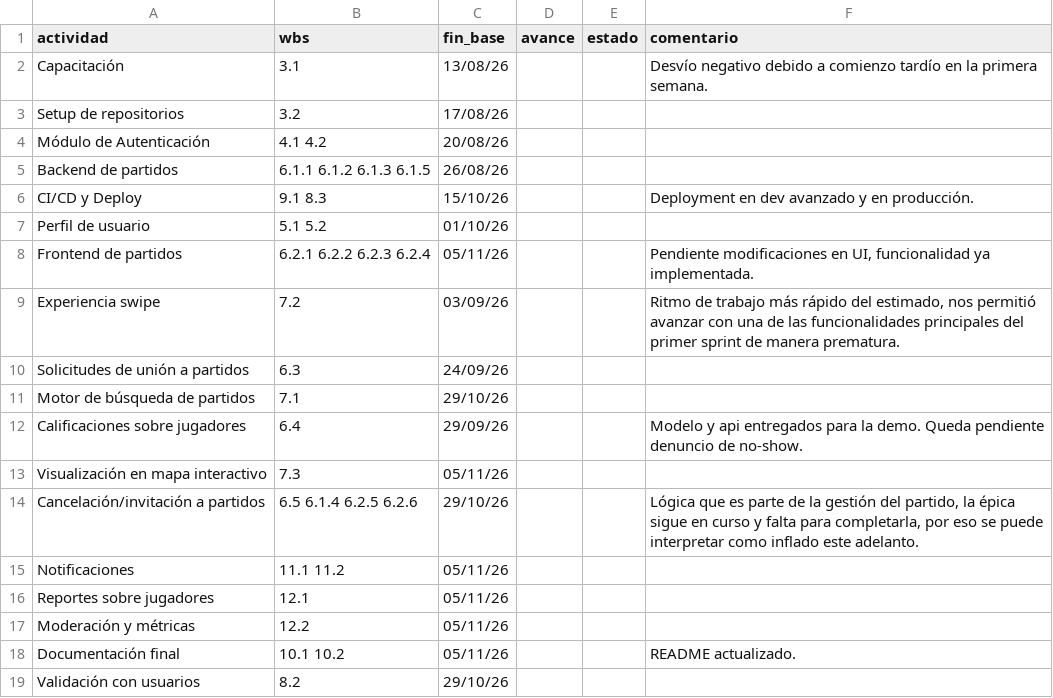
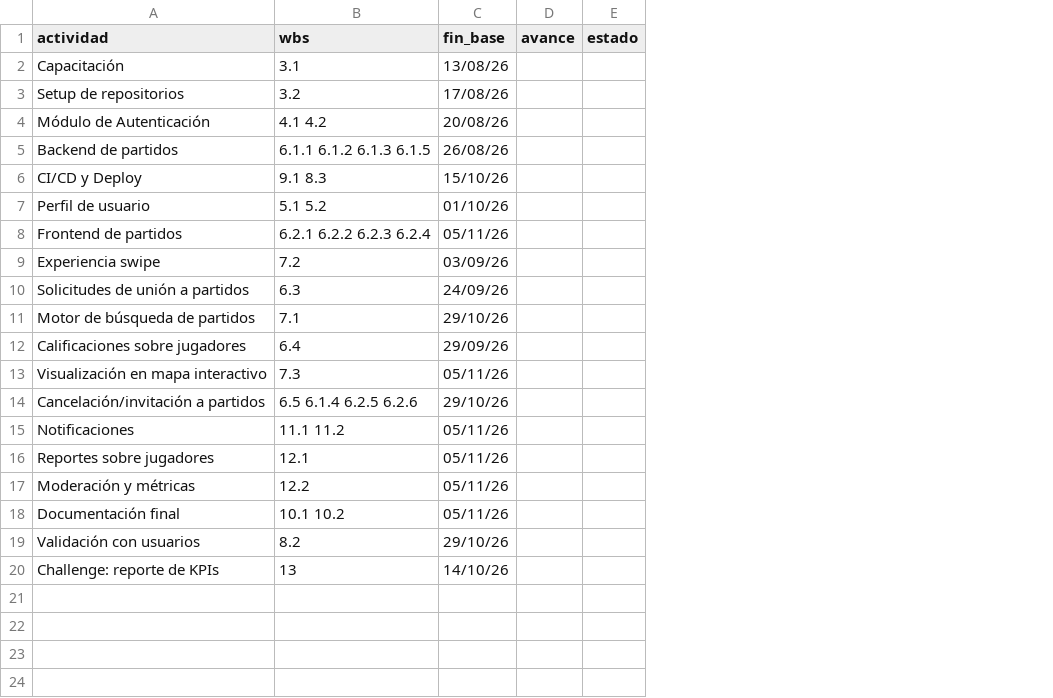
Before and after one commit to SportmatchOrg/sportmatch-linktree, a CSV file: docs/planning/actividades-clave.csv, drawn as a sheet; removed rows and columns are numbered as before the commit, all else as after; the diff names each change by its address in the sheet, - before the commit and + after, or states it on an @@ line.

```diff
--- a/docs/planning/actividades-clave.csv
+++ b/docs/planning/actividades-clave.csv
-column F (comentario), rows 2-18: Desvío negativo debido a comienzo tardío en la primera semana. |  |  |  | Deployment en dev avanzado y en producción. |  | Pendiente modificaciones en UI, funcionalidad ya implementada. | Ritmo de trabajo más rápido del estimado, nos permitió avanzar con una de las funcionalidades principales del primer sprint de manera prematura. |  |  | Modelo y api entregados para la demo. Queda pendiente denuncio de no-show. |  | Lógica que es parte de la gestión del partido, la épica sigue en curso y falta para completarla, por eso se puede interpretar como inflado este adelanto. |  |  |  | README actualizado.
+row 20: Challenge: reporte de KPIs | 13 | 14/10/26
```
Also changed, not shown: docs/planning/estimaciones-wbs.csv, docs/planning/linear-issues.csv, 15 other files.
